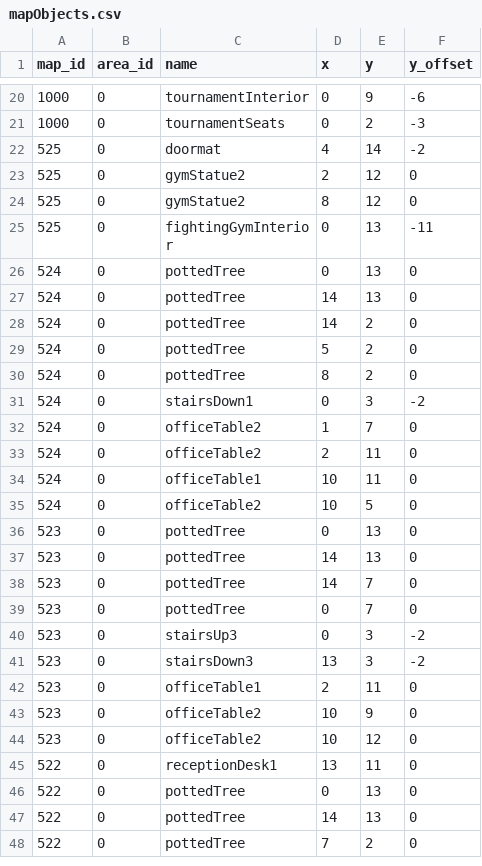
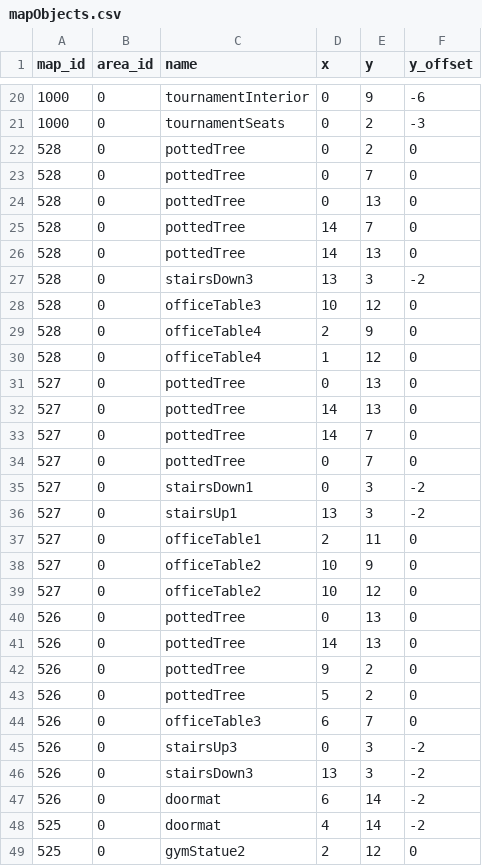
Before and after one commit to Jake-L/PokemonOceanBlue, a CSV file: src/rawdata/mapObjects.csv, drawn as a sheet; only a part is shown, gaps mark what is left out; the shorter side is filled out with more unchanged rows.

Commit message:
add Pokemart head office building

```diff
--- a/src/rawdata/mapObjects.csv
+++ b/src/rawdata/mapObjects.csv
@@ -21,2 +21,28 @@ map_id,area_id,name,x,y,y_offset
 1000,0,tournamentSeats,0,2,-3
+528,0,pottedTree,0,2,0
+528,0,pottedTree,0,7,0
+528,0,pottedTree,0,13,0
+528,0,pottedTree,14,7,0
+528,0,pottedTree,14,13,0
+528,0,stairsDown3,13,3,-2
+528,0,officeTable3,10,12,0
+528,0,officeTable4,2,9,0
+528,0,officeTable4,1,12,0
+527,0,pottedTree,0,13,0
+527,0,pottedTree,14,13,0
+527,0,pottedTree,14,7,0
+527,0,pottedTree,0,7,0
+527,0,stairsDown1,0,3,-2
+527,0,stairsUp1,13,3,-2
+527,0,officeTable1,2,11,0
+527,0,officeTable2,10,9,0
+527,0,officeTable2,10,12,0
+526,0,pottedTree,0,13,0
+526,0,pottedTree,14,13,0
+526,0,pottedTree,9,2,0
+526,0,pottedTree,5,2,0
+526,0,officeTable3,6,7,0
+526,0,stairsUp3,0,3,-2
+526,0,stairsDown3,13,3,-2
+526,0,doormat,6,14,-2
 525,0,doormat,4,14,-2
```
Also changed, not shown: src/maps/map523.csv, src/maps/map524.csv, 14 other files.
